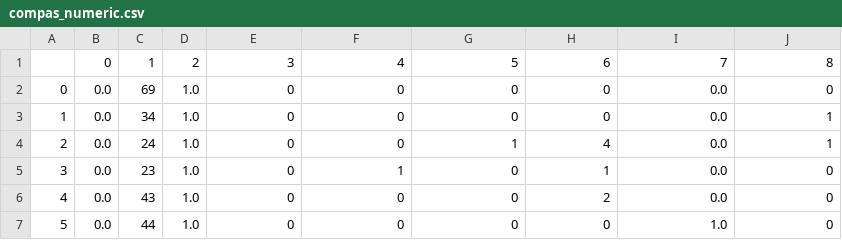
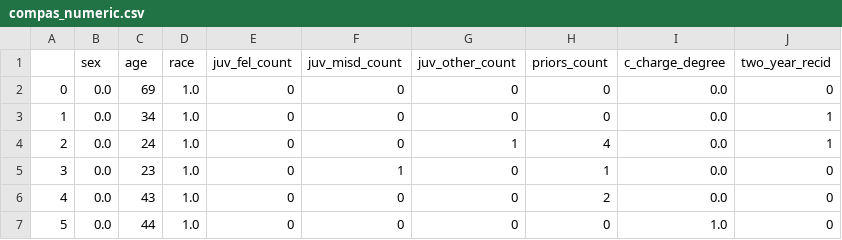
Before and after one commit to VectorInstitute/Causal_Inference_Laboratory, a CSV file: data/CFA/compas_numeric.csv, drawn as a sheet; only a part is shown; removed rows and columns are numbered as before the commit, all else as after; the diff names each change by its address in the sheet, - before the commit and + after, or states it on an @@ line.

Commit message:
edited datasets, added images

```diff
--- a/data/CFA/compas_numeric.csv
+++ b/data/CFA/compas_numeric.csv
-row 1:  | 0 | 1 | 2 | 3 | 4 | 5 | 6 | 7 | 8
+row 1:  | sex | age | race | juv_fel_count | juv_misd_count | juv_other_count | priors_count | c_charge_degree | two_year_recid
```
Also changed, not shown: data/CFA/berkeley_numeric.csv, 1 other file.
